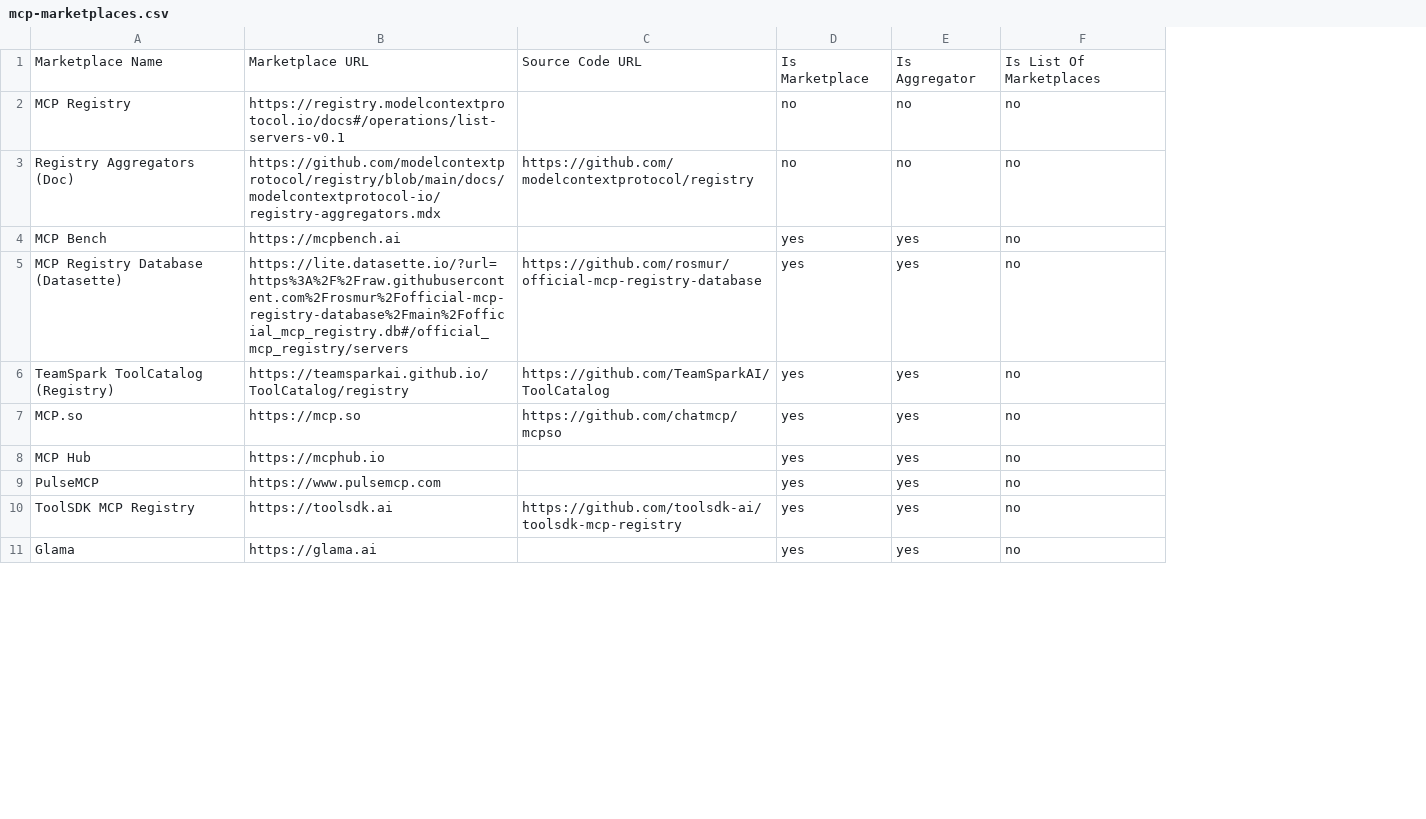
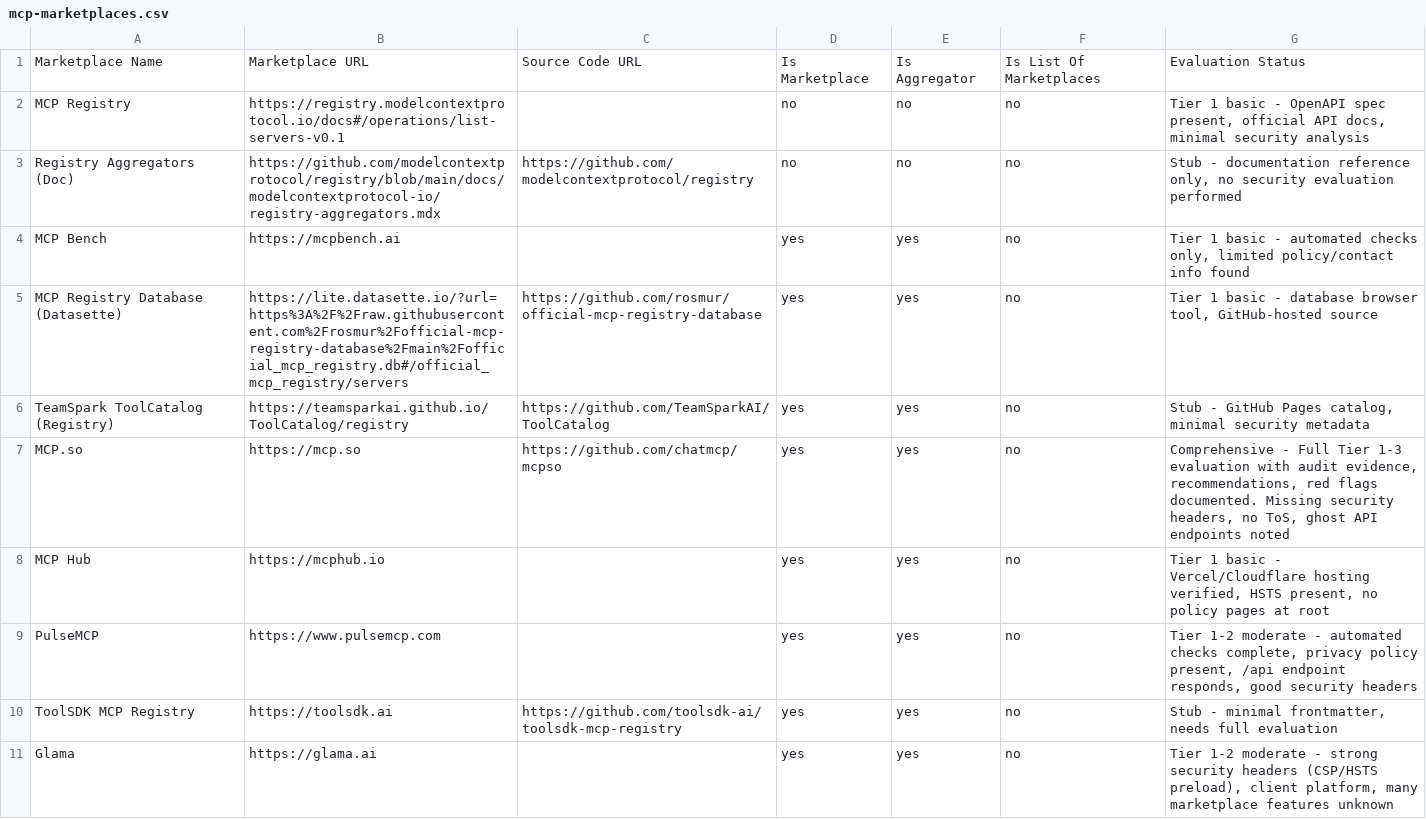
Before and after one commit to ModelContextProtocol-Security/mcpserver-marketplace, a CSV file: security-report/datasets/mcp-marketplaces.csv, drawn as a sheet; only a part is shown; the diff names each change by its address in the sheet, - before the commit and + after, or states it on an @@ line.

```diff
--- a/security-report/datasets/mcp-marketplaces.csv
+++ b/security-report/datasets/mcp-marketplaces.csv
+column G, rows 1-11: Evaluation Status | Tier 1 basic - OpenAPI spec present, official API docs, minimal security analysis | Stub - documentation reference only, no security evaluation performed | Tier 1 basic - automated checks only, limited policy/contact info found | Tier 1 basic - database browser tool, GitHub-hosted source | Stub - GitHub Pages catalog, minimal security metadata | Comprehensive - Full Tier 1-3 evaluation with audit evidence, recommendations, red flags documented. Missing security headers, no ToS, ghost API endpoints noted | Tier 1 basic - Vercel/Cloudflare hosting verified, HSTS present, no policy pages at root | Tier 1-2 moderate - automated checks complete, privacy policy present, /api endpoint responds, good security headers | Stub - minimal frontmatter, needs full evaluation | Tier 1-2 moderate - strong security headers (CSP/HSTS preload), client platform, many marketplace features unknown
```
